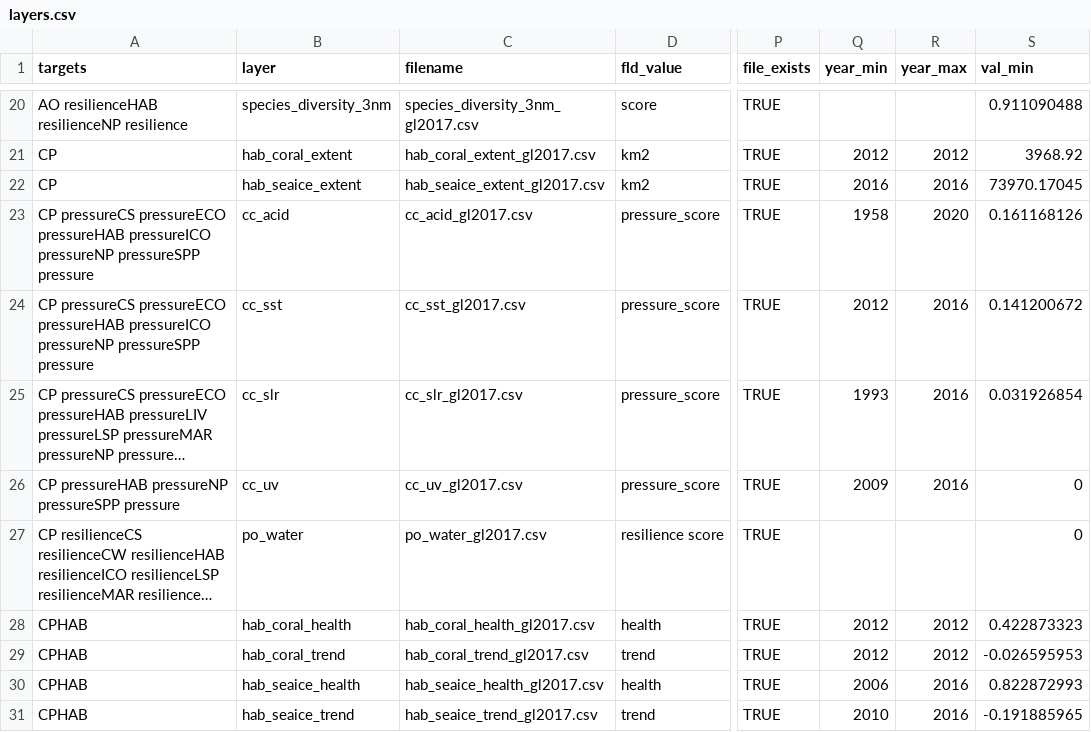
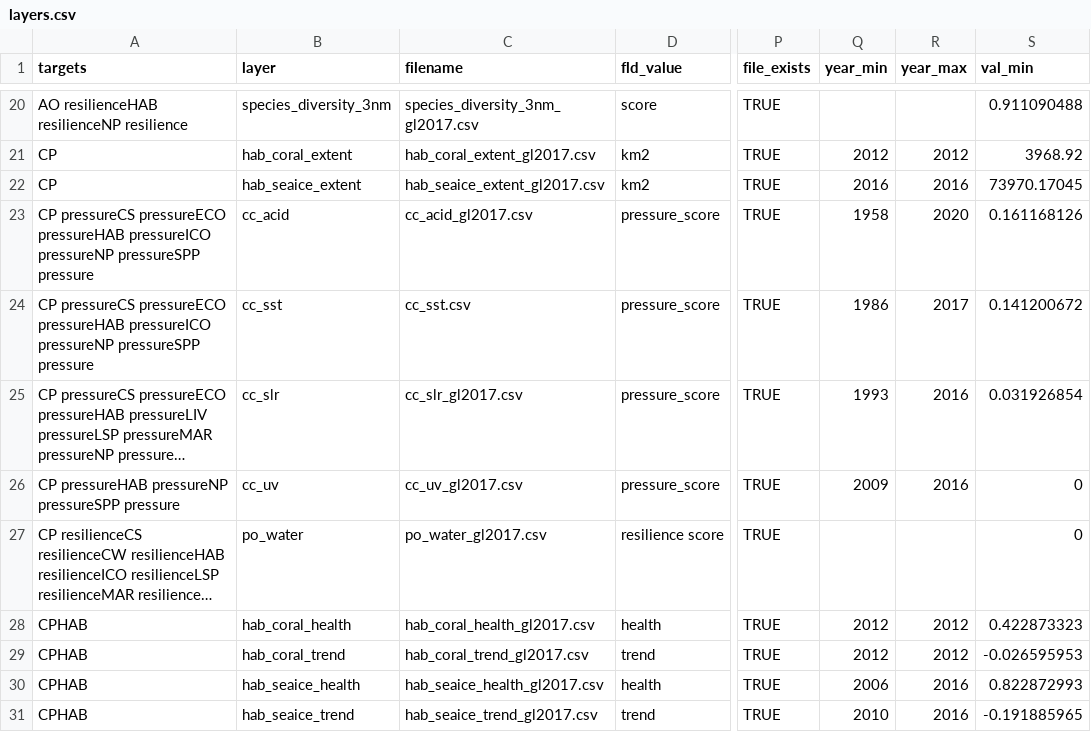
Before and after one commit to OHI-Northeast/ne-scores, a CSV file: region/layers.csv, drawn as a sheet; only a part is shown, gaps mark what is left out; long unchanged cells end in …; the diff names each change by its address in the sheet, - before the commit and + after, or states it on an @@ line.

Commit message:
updated sst layer with newest cortad data through 2017

```diff
--- a/region/layers.csv
+++ b/region/layers.csv
-C24 (filename): cc_sst_gl2017.csv
+C24 (filename): cc_sst.csv
-Q24 (year_min): 2012
+Q24 (year_min): 1986
-R24 (year_max): 2016
+R24 (year_max): 2017
```
Also changed, not shown: region/conf/scenario_data_years.csv, 2 other files.
